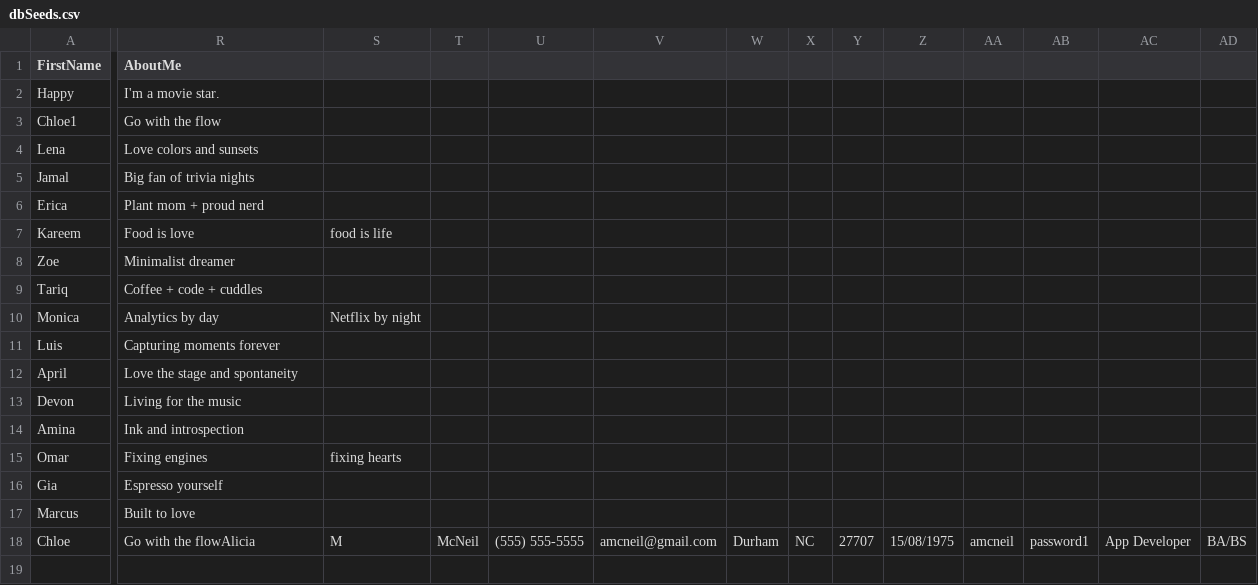
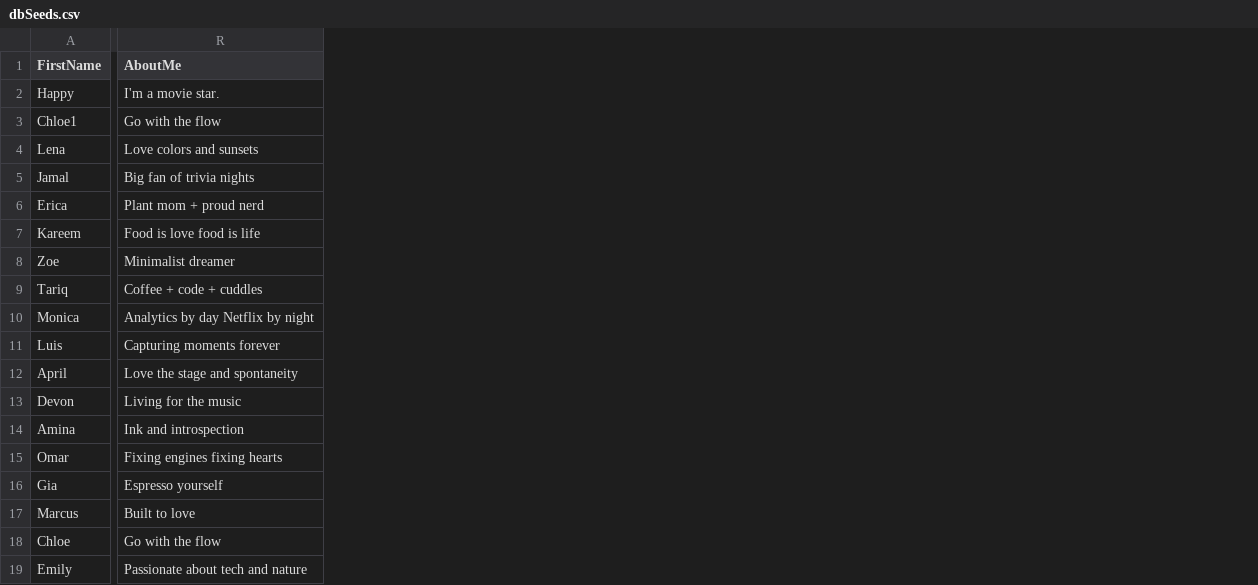
Before and after one commit to makaelamyers97/CS-335-Software-Engineering---Dating-App, a CSV file: assets/dbSeeds.csv, drawn as a sheet; only a part is shown, gaps mark what is left out; removed rows and columns are numbered as before the commit, all else as after; rows hold the shown columns only; the diff covers the shown part only; the diff names each change by its address in the sheet, - before the commit and + after, or states it on an @@ line.

```diff
--- a/assets/dbSeeds.csv
+++ b/assets/dbSeeds.csv
-column S, rows 7-18: food is life |  |  | Netflix by night |  |  |  |  | fixing hearts |  |  | M
-column T, row 18: McNeil
-column U, row 18: (555) 555-5555
-column V, row 18: amcneil@gmail.com
-column W, row 18: Durham
-column X, row 18: NC
-column Y, row 18: 27707
-column Z, row 18: 15/08/1975
-column AA, row 18: amcneil
-column AB, row 18: password1
-column AC, row 18: App Developer
-column AD, row 18: BA/BS
-R7 (AboutMe): Food is love
+R7 (AboutMe): Food is love food is life
-R10 (AboutMe): Analytics by day
+R10 (AboutMe): Analytics by day Netflix by night
-R15 (AboutMe): Fixing engines
+R15 (AboutMe): Fixing engines fixing hearts
-R18 (AboutMe): Go with the flowAlicia
+R18 (AboutMe): Go with the flow
+row 19: Emily | Passionate about tech and nature
```
Also changed, not shown: 1 added column and 5 removed columns elsewhere in this file, 15 other files.
